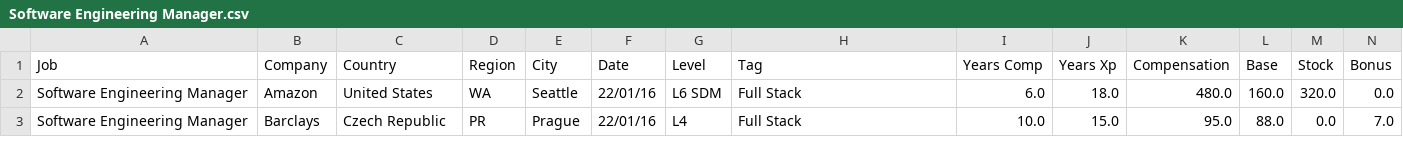
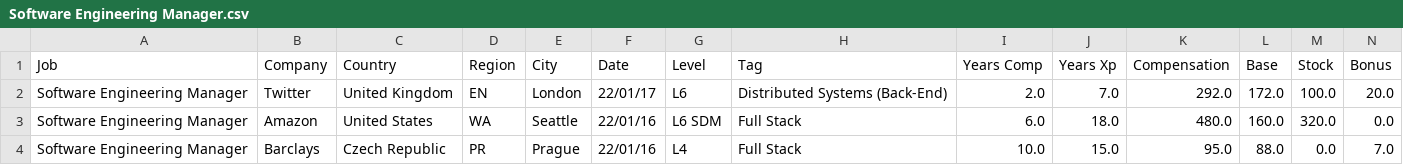
Before and after one commit to afruoy/scraper-levels.fyi, a CSV file: db/Software Engineering Manager.csv, drawn as a sheet; only a part is shown; rows hold the shown columns only; the diff names each change by its address in the sheet, - before the commit and + after, or states it on an @@ line.

```diff
--- a/db/Software Engineering Manager.csv
+++ b/db/Software Engineering Manager.csv
+row 2: Software Engineering Manager | Twitter | United Kingdom | EN | London | 22/01/17 | L6 | Distributed Systems (Back-End) | 2.0 | 7.0 | 292.0 | 172.0 | 100.0 | 20.0
```
Also changed, not shown: db/Hardware Engineer.csv, db/Management Consultant.csv, 2 other files.
